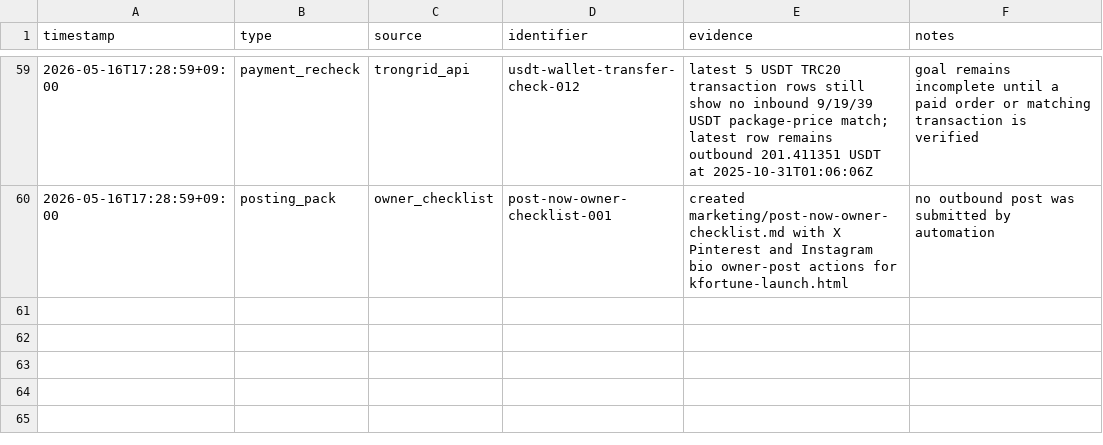
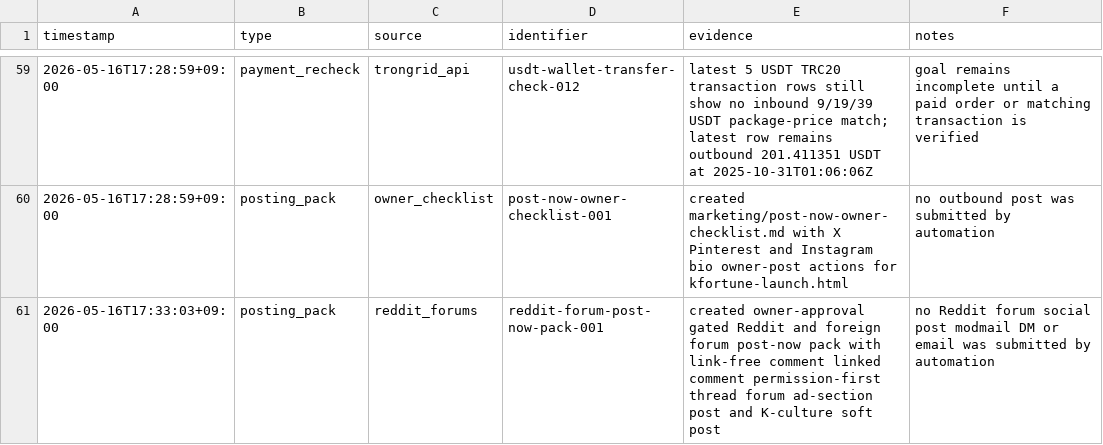
Before and after one commit to holly-sheep/cheonglim-saem-saju, a CSV file: marketing/evidence-log.csv, drawn as a sheet; only a part is shown, gaps mark what is left out.

```diff
--- a/marketing/evidence-log.csv
+++ b/marketing/evidence-log.csv
@@ -60 +60,2 @@ timestamp,type,source,identifier,evidence,notes
 2026-05-16T17:28:59+09:00,posting_pack,owner_checklist,post-now-owner-checklist-001,created marketing/post-now-owner-checklist.md with X Pinterest and Instagram bio owner-post actions for kfortune-launch.html,no outbound post was submitted by automation
+2026-05-16T17:33:03+09:00,posting_pack,reddit_forums,reddit-forum-post-now-pack-001,created owner-approval gated Reddit and foreign forum post-now pack with link-free comment linked comment permission-first thread forum ad-section post and K-culture soft post,no Reddit forum social post modmail DM or email was submitted by automation
```
Also changed, not shown: marketing/campaign-tracker.csv, 1 other file.
